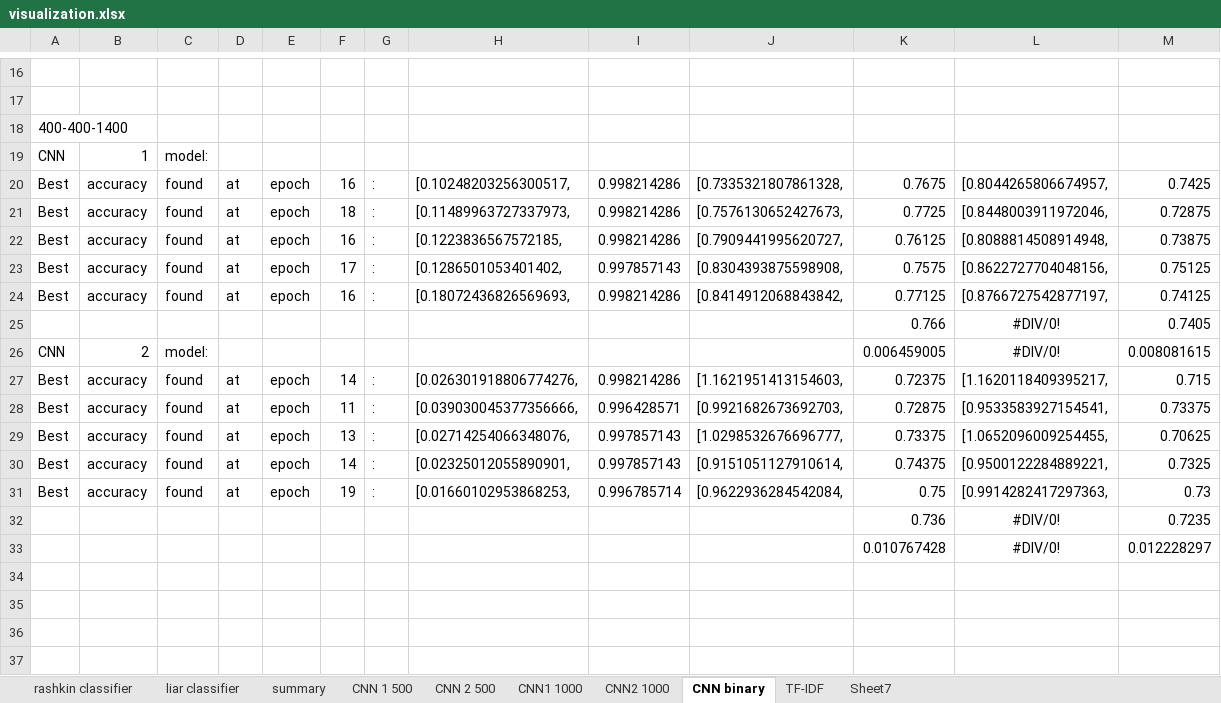
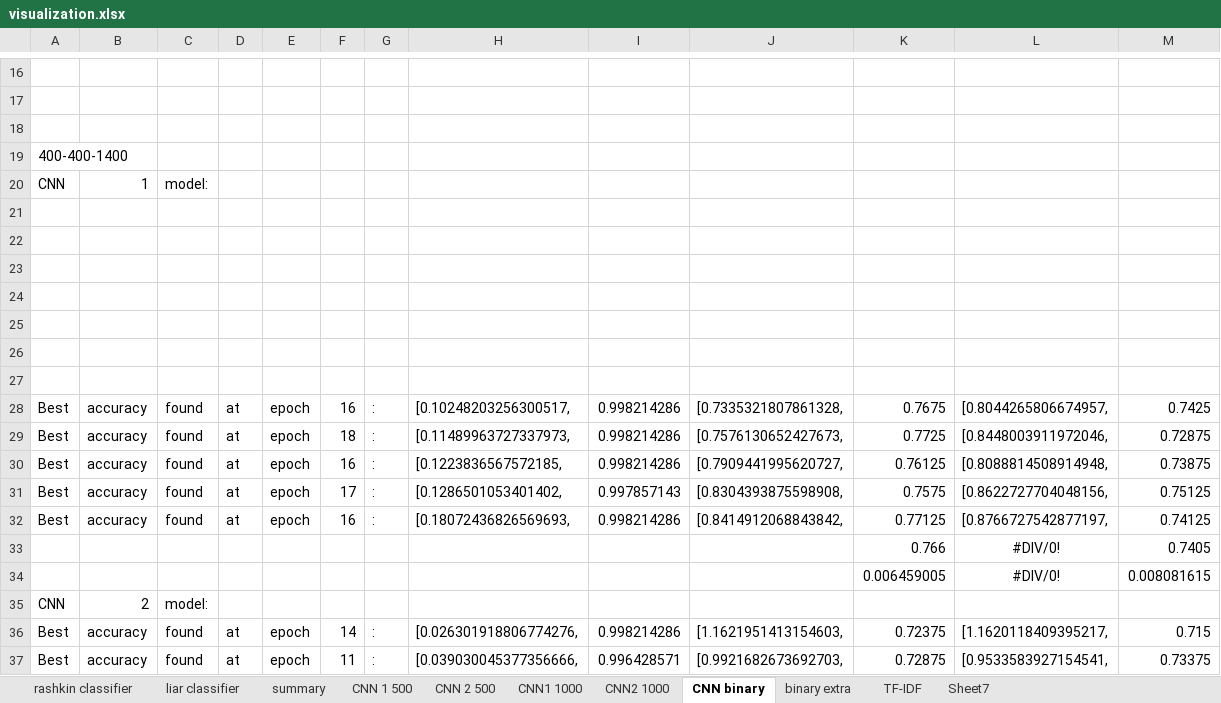
Before and after one commit to maitetaboada/fake_news, an Excel workbook: data/buzzfeed-debunk-combined/visualization.xlsx, sheet CNN binary, drawn as a sheet; only a part is shown, gaps mark what is left out; the shorter side is filled out with more unchanged rows; values as stored, in another font and other column widths than the file's, no borders; addresses are those after the commit; the diff names each change by its address in the sheet, - before the commit and + after, or states it on an @@ line.

```diff
--- a/data/buzzfeed-debunk-combined/visualization.xlsx (sheet CNN binary)
+++ b/data/buzzfeed-debunk-combined/visualization.xlsx (sheet CNN binary)
+sheet tab: binary extra
+row 18: (empty)
+row 21: (empty)
+row 22: (empty)
+row 23: (empty)
+row 24: (empty)
+row 25: (empty)
+row 26: (empty)
+row 27: (empty)
+row 34:  |  |  |  |  |  |  |  |  |  | 0.006459005 | #DIV/0! | 0.008081615
-K35: 0.006459005
+K35: (empty)
-L35: #DIV/0!
+L35: (empty)
-M35: 0.008081615
+M35: (empty)
```
Also changed, not shown: formulas that keep their value.
